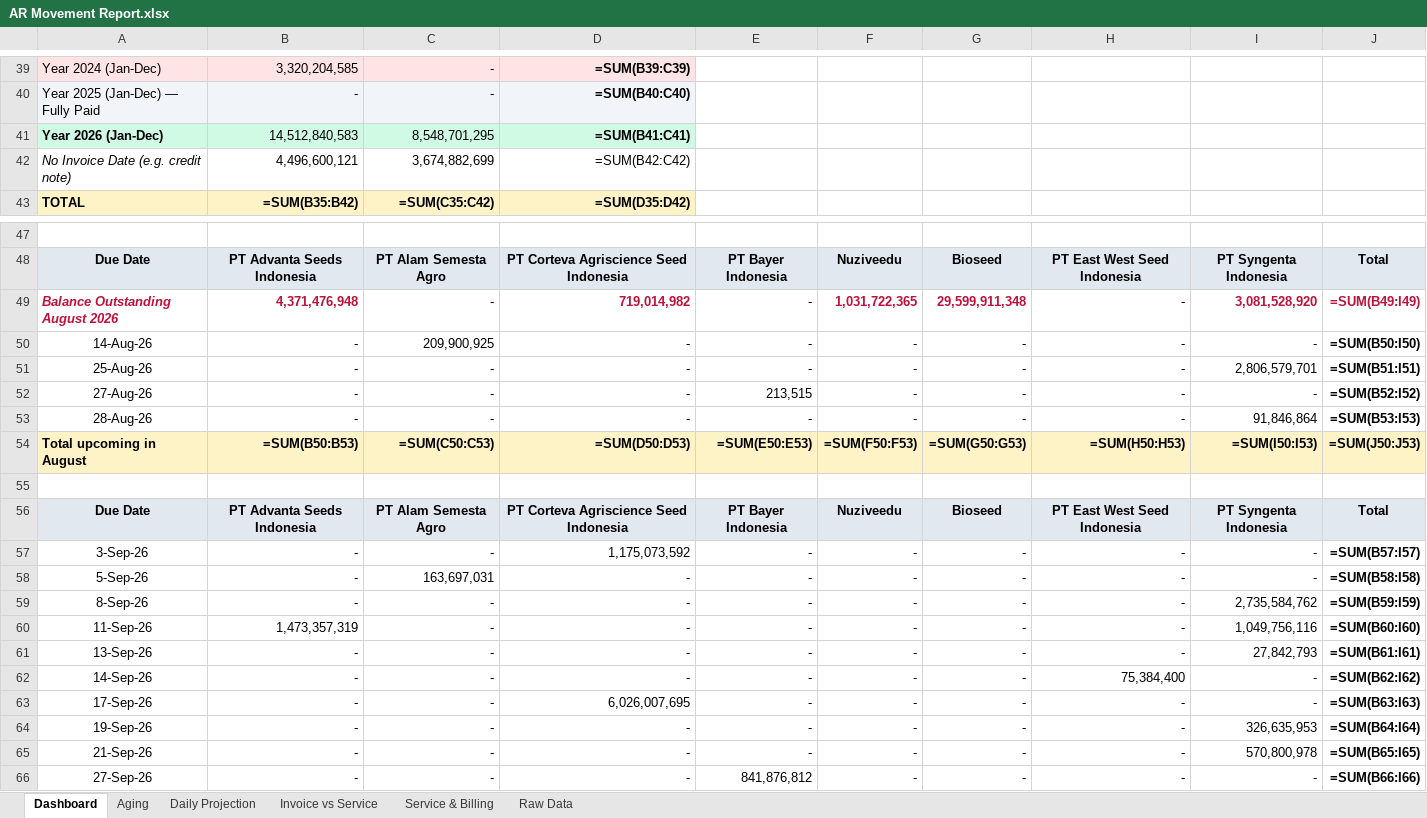
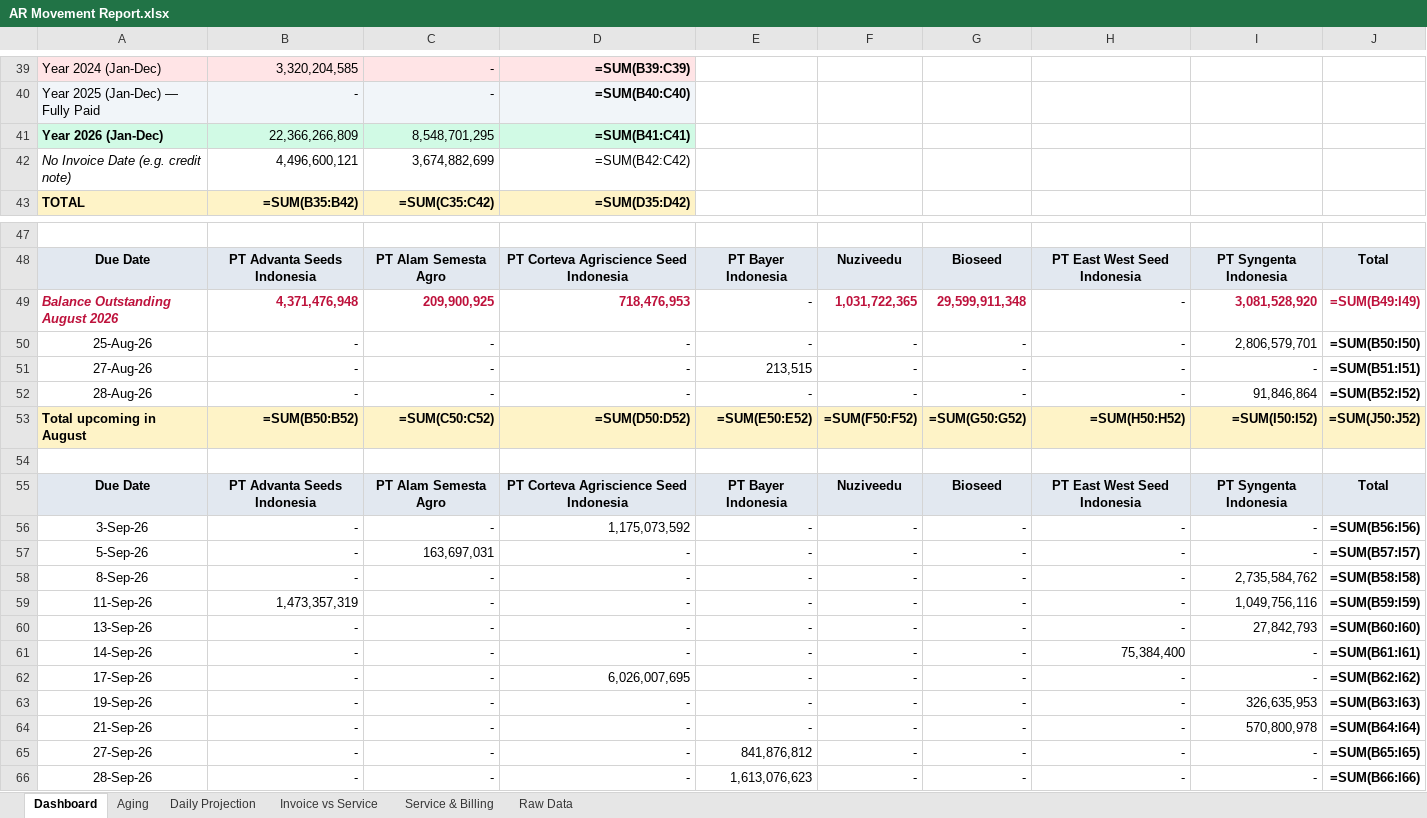
Before and after one commit to finmanagerindonesia-dev/psi-ar-dashboard, an Excel workbook: AR Movement Report.xlsx, sheet Dashboard, drawn as a sheet; only a part is shown, gaps mark what is left out; values as stored, in another font and other column widths than the file's, no borders; formulas without a stored value are shown as written; removed rows and columns are numbered as before the commit, all else as after; the diff covers the shown part only; the diff names each change by its address in the sheet, - before the commit and + after, or states it on an @@ line.

Commit message:
Auto-deploy AR dashboard 2026-08-14 17:01

```diff
--- a/AR Movement Report.xlsx (sheet Dashboard)
+++ b/AR Movement Report.xlsx (sheet Dashboard)
-B41: 14,512,840,583
+B41: 22,366,266,809
-C49: -
+C49: 209,900,925
@@ C49 bold: off → on, text colour: black → #BE123C @@
-D49: 719,014,982
+D49: 718,476,953
-row 50: 14-Aug-26 | - | 209,900,925 | - | - | - | - | - | - | =SUM(B50:I50)
-J50: =SUM(B51:I51)
+J50: =SUM(B50:I50)
-J51: =SUM(B52:I52)
+J51: =SUM(B51:I51)
-J52: =SUM(B53:I53)
+J52: =SUM(B52:I52)
-B53: =SUM(B50:B53)
+B53: =SUM(B50:B52)
-C53: =SUM(C50:C53)
+C53: =SUM(C50:C52)
-D53: =SUM(D50:D53)
+D53: =SUM(D50:D52)
-E53: =SUM(E50:E53)
+E53: =SUM(E50:E52)
-F53: =SUM(F50:F53)
+F53: =SUM(F50:F52)
-G53: =SUM(G50:G53)
+G53: =SUM(G50:G52)
-H53: =SUM(H50:H53)
+H53: =SUM(H50:H52)
-I53: =SUM(I50:I53)
+I53: =SUM(I50:I52)
-J53: =SUM(J50:J53)
+J53: =SUM(J50:J52)
-J56: =SUM(B57:I57)
+J56: =SUM(B56:I56)
-J57: =SUM(B58:I58)
+J57: =SUM(B57:I57)
-J58: =SUM(B59:I59)
+J58: =SUM(B58:I58)
-J59: =SUM(B60:I60)
+J59: =SUM(B59:I59)
-J60: =SUM(B61:I61)
+J60: =SUM(B60:I60)
-J61: =SUM(B62:I62)
+J61: =SUM(B61:I61)
-J62: =SUM(B63:I63)
+J62: =SUM(B62:I62)
-J63: =SUM(B64:I64)
+J63: =SUM(B63:I63)
-J64: =SUM(B65:I65)
+J64: =SUM(B64:I64)
-J65: =SUM(B66:I66)
+J65: =SUM(B65:I65)
+row 66: 28-Sep-26 | - | - | - | 1,613,076,623 | - | - | - | - | =SUM(B66:I66)
```
Also changed, not shown: 3 added rows, 2 removed rows, 26 edited cells and cell formats elsewhere in this sheet, sheet Raw Data, sheet Daily Projection, sheet Aging, sheet Invoice vs Service, sheet Service & Billing.
